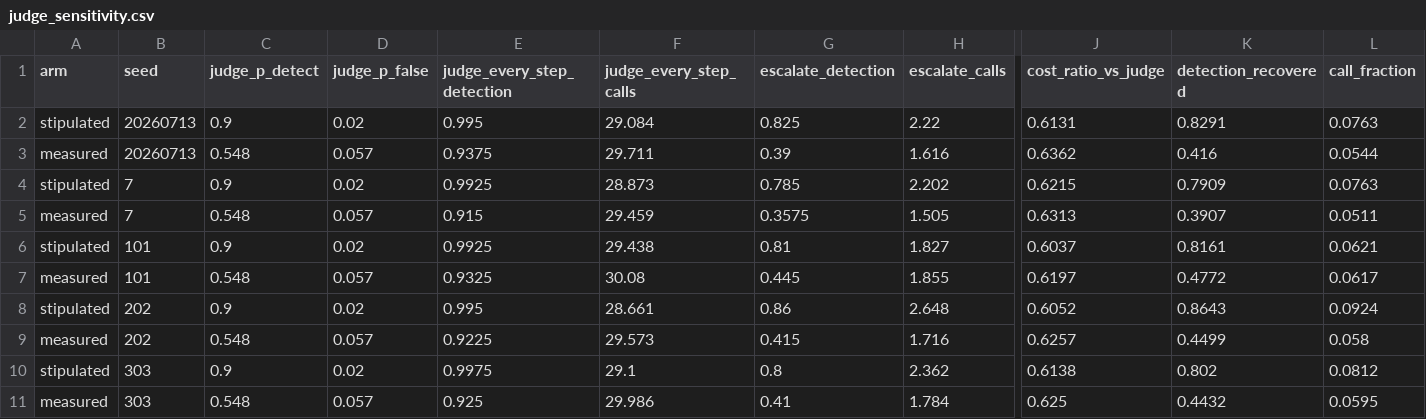
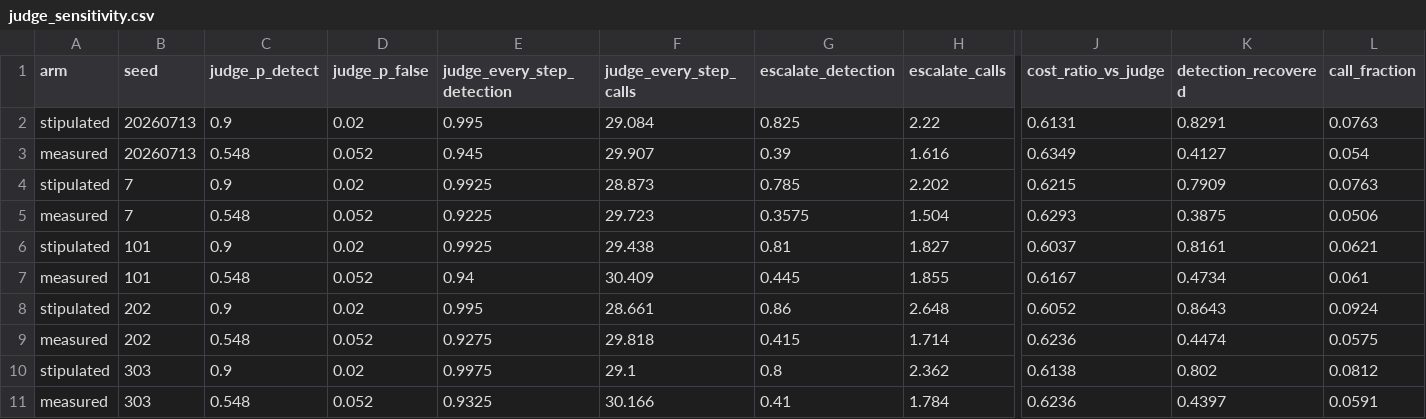
Before and after one commit to sunnydubey1111/agent-trajectory-sentinel, a CSV file: results/tables/judge_sensitivity.csv, drawn as a sheet; only a part is shown, gaps mark what is left out; the diff names each change by its address in the sheet, - before the commit and + after, or states it on an @@ line.

Commit message:
Re-run the judge sensitivity sweep at the measured false-alarm rate
The escalation sweep had been run at judge p_false 0.057, the rate an
earlier calibration reported. ec260ab re-measured it at 0.052 -- the
negative stratum shrank from 88 to 77 as the corpus settled -- and
corrected the prose everywhere, but the sweep itself was never re-run, so
the constant and the artifact it cites disagreed. Re-run at 0.052, all
five master seeds, both arms, nothing else changed.

Detection recovery moves 44% -> 43% (range 39-48% -> 39-47%). Everything
that carried the argument is unchanged: the stipulated arm stays at 82%
recovering at 8% of judge calls and SUPPORTED at 4 of 5 seeds, the
measured arm stays SUPPORTED at 0 of 5, and the call saving survives at
6% of calls with a cost ratio of 0.63 against 0.61. The conclusion was
never sensitive to the difference; now the number and the input that
produced it agree.

Propagated to every committed place the figure appears: main.tex (twice),
paper.md and the paper.tex generated from it, and CONTRIBUTIONS.md. Those
also paired the new figure against the master-seed 83% rather than the
five-seed 82%; they now compare like with like. The gitignored tmlr.tex
and workshop.tex drafts were corrected in the working tree too. The 44%
left in the text is tool_contract's rate on looping, a different
measurement, and is untouched.

Verified: 379 tests pass, ledger 71/71, behaviour snapshot identical,
manifest clean, arXiv package still compiles at 15 pages with no errors,
no overfull boxes and no undefined references.

```diff
--- a/results/tables/judge_sensitivity.csv
+++ b/results/tables/judge_sensitivity.csv
-D3 (judge_p_false): 0.057
+D3 (judge_p_false): 0.052
-E3 (judge_every_step_detection): 0.9375
+E3 (judge_every_step_detection): 0.945
-F3 (judge_every_step_calls): 29.711
+F3 (judge_every_step_calls): 29.907
-J3 (cost_ratio_vs_judge): 0.6362
+J3 (cost_ratio_vs_judge): 0.6349
-K3 (detection_recovered): 0.416
+K3 (detection_recovered): 0.4127
-L3 (call_fraction): 0.0544
+L3 (call_fraction): 0.054
-D5 (judge_p_false): 0.057
+D5 (judge_p_false): 0.052
-E5 (judge_every_step_detection): 0.915
+E5 (judge_every_step_detection): 0.9225
-F5 (judge_every_step_calls): 29.459
+F5 (judge_every_step_calls): 29.723
-H5 (escalate_calls): 1.505
+H5 (escalate_calls): 1.504
-J5 (cost_ratio_vs_judge): 0.6313
+J5 (cost_ratio_vs_judge): 0.6293
-K5 (detection_recovered): 0.3907
+K5 (detection_recovered): 0.3875
-L5 (call_fraction): 0.0511
+L5 (call_fraction): 0.0506
-D7 (judge_p_false): 0.057
+D7 (judge_p_false): 0.052
-E7 (judge_every_step_detection): 0.9325
+E7 (judge_every_step_detection): 0.94
-F7 (judge_every_step_calls): 30.08
+F7 (judge_every_step_calls): 30.409
-J7 (cost_ratio_vs_judge): 0.6197
+J7 (cost_ratio_vs_judge): 0.6167
-K7 (detection_recovered): 0.4772
+K7 (detection_recovered): 0.4734
-L7 (call_fraction): 0.0617
+L7 (call_fraction): 0.061
-D9 (judge_p_false): 0.057
+D9 (judge_p_false): 0.052
-E9 (judge_every_step_detection): 0.9225
+E9 (judge_every_step_detection): 0.9275
-F9 (judge_every_step_calls): 29.573
+F9 (judge_every_step_calls): 29.818
-H9 (escalate_calls): 1.716
+H9 (escalate_calls): 1.714
-J9 (cost_ratio_vs_judge): 0.6257
+J9 (cost_ratio_vs_judge): 0.6236
-K9 (detection_recovered): 0.4499
+K9 (detection_recovered): 0.4474
-L9 (call_fraction): 0.058
+L9 (call_fraction): 0.0575
-D11 (judge_p_false): 0.057
+D11 (judge_p_false): 0.052
-E11 (judge_every_step_detection): 0.925
+E11 (judge_every_step_detection): 0.9325
-F11 (judge_every_step_calls): 29.986
+F11 (judge_every_step_calls): 30.166
-J11 (cost_ratio_vs_judge): 0.625
+J11 (cost_ratio_vs_judge): 0.6236
-K11 (detection_recovered): 0.4432
+K11 (detection_recovered): 0.4397
-L11 (call_fraction): 0.0595
+L11 (call_fraction): 0.0591
```
Also changed, not shown: 7 other files.
